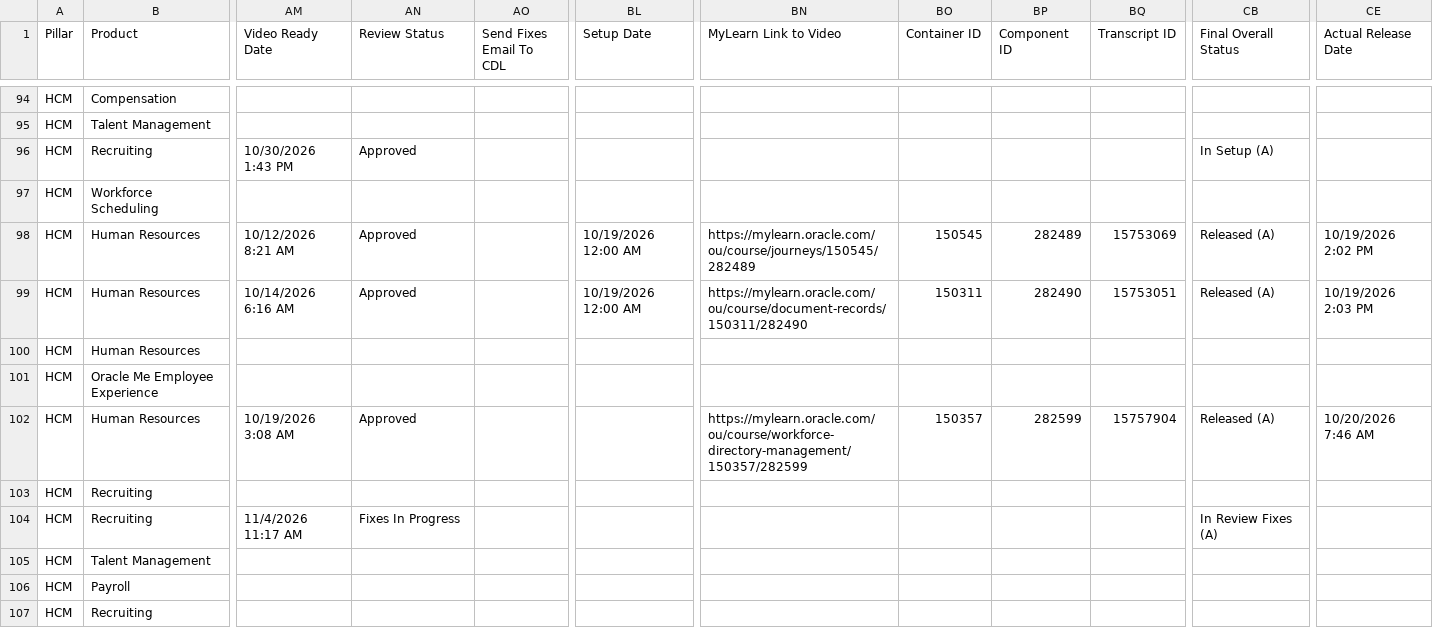
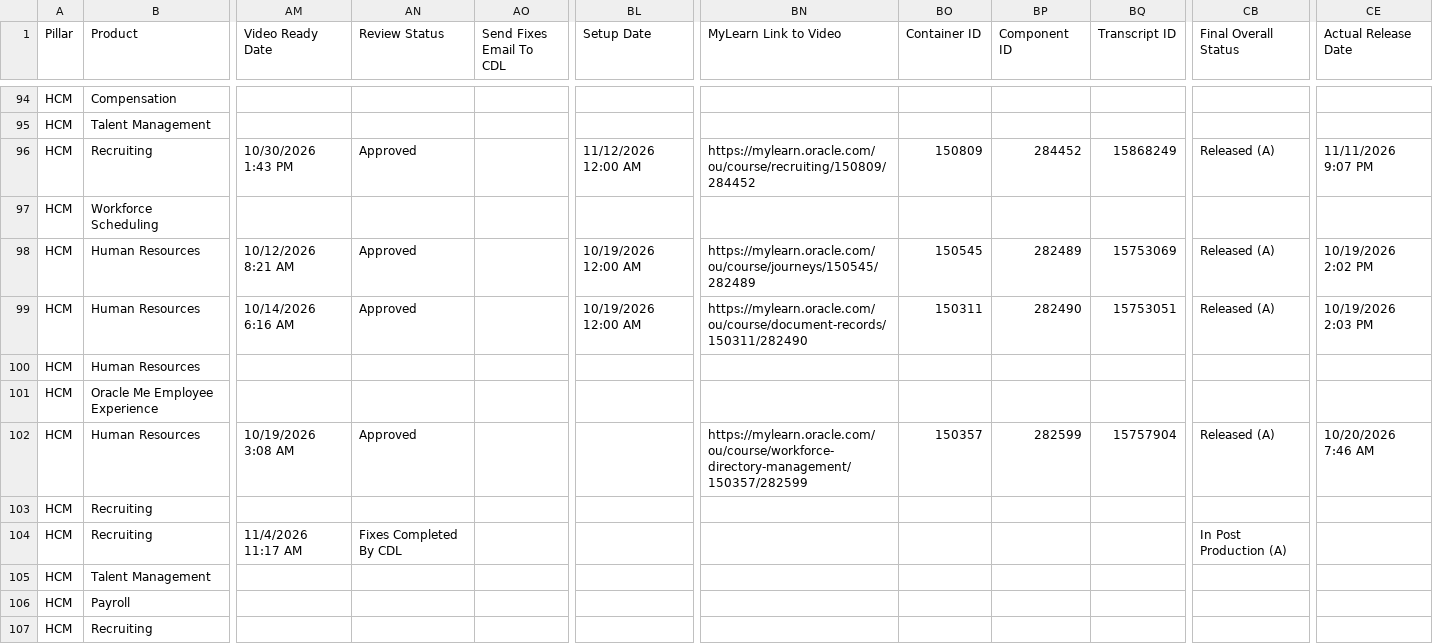
Before and after one commit to pavithraguruprasadb-maker/26C-New-Features-Dashboard, a CSV file: HCM 26D New Features.csv, drawn as a sheet; only a part is shown, gaps mark what is left out; the diff names each change by its address in the sheet, - before the commit and + after, or states it on an @@ line.

Commit message:
Add files via upload

```diff
--- a/HCM 26D New Features.csv
+++ b/HCM 26D New Features.csv
-BL96 (Setup Date): (empty)
+BL96 (Setup Date): 11/12/2026 12:00 AM
-BN96 (MyLearn Link to Video): (empty)
+BN96 (MyLearn Link to Video): https://mylearn.oracle.com/ou/course/recruiting/150809/284452
-BO96 (Container ID): (empty)
+BO96 (Container ID): 150809
-BP96 (Component ID): (empty)
+BP96 (Component ID): 284452
-BQ96 (Transcript ID): (empty)
+BQ96 (Transcript ID): 15868249
-CB96 (Final Overall Status): In Setup (A)
+CB96 (Final Overall Status): Released (A)
-CE96 (Actual Release Date): (empty)
+CE96 (Actual Release Date): 11/11/2026 9:07 PM
-AN104 (Review Status): Fixes In Progress
+AN104 (Review Status): Fixes Completed By CDL
-CB104 (Final Overall Status): In Review Fixes (A)
+CB104 (Final Overall Status): In Post Production (A)
```
